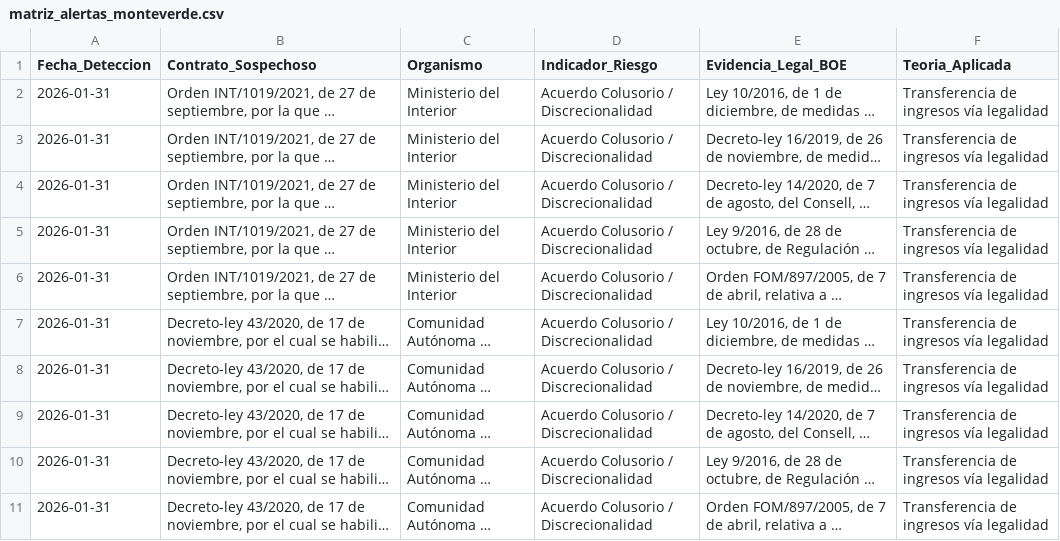
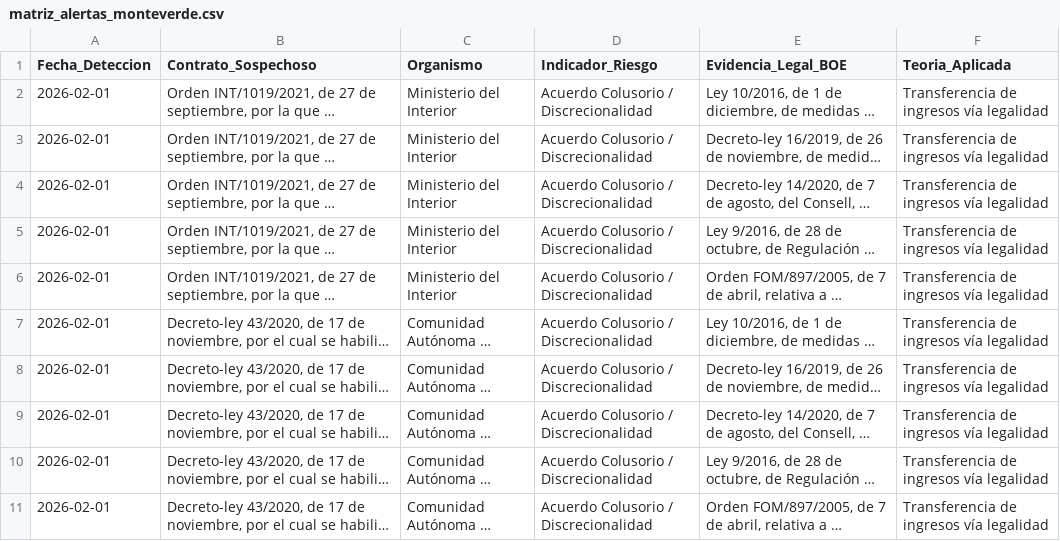
Before and after one commit to Viny2030/Fenomenos_corruptivos_spain, a CSV file: data/matriz_alertas_monteverde.csv, drawn as a sheet; long unchanged cells end in …; the diff names each change by its address in the sheet, - before the commit and + after, or states it on an @@ line.

Commit message:
Cruce diario y Matriz Monteverde: 2026-02-01

```diff
--- a/data/matriz_alertas_monteverde.csv
+++ b/data/matriz_alertas_monteverde.csv
-A2:A11 (Fecha_Deteccion): 2026-01-31
+A2:A11 (Fecha_Deteccion): 2026-02-01
```
